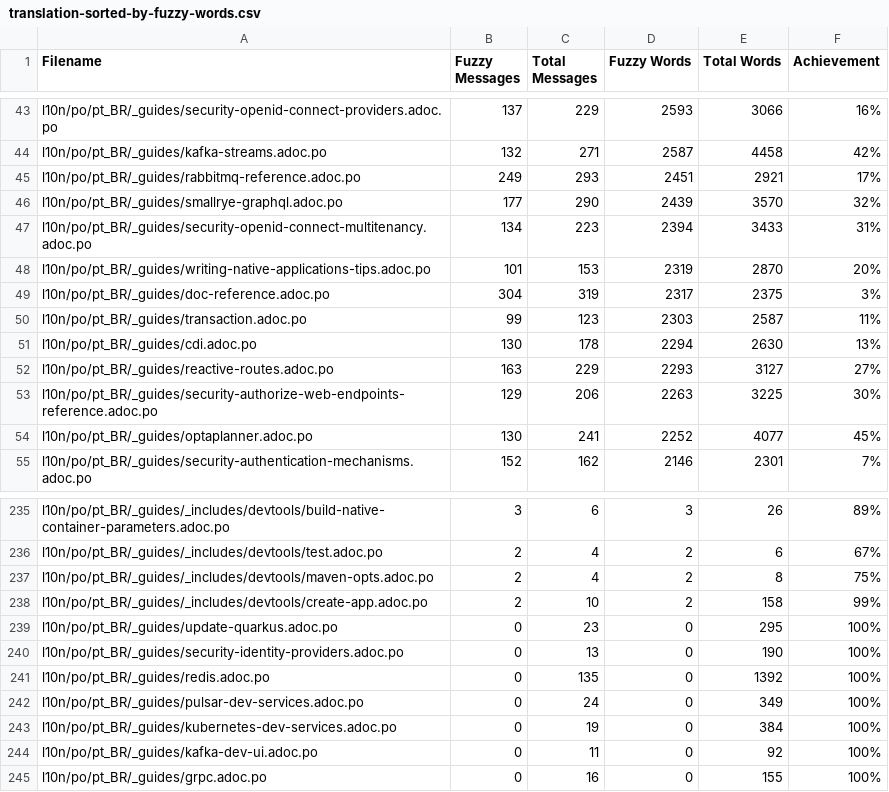
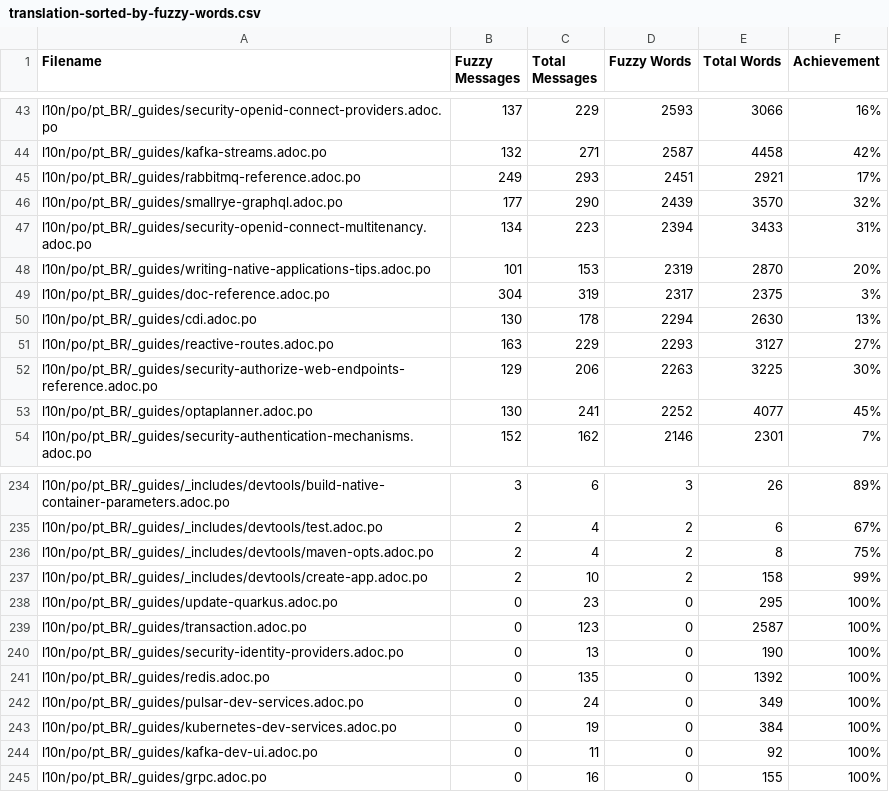
Before and after one commit to quarkusio/pt.quarkus.io, a CSV file: l10n/stats/translation-sorted-by-fuzzy-words.csv, drawn as a sheet; only a part is shown, gaps mark what is left out.

Commit message:
Update translation stats

```diff
--- a/l10n/stats/translation-sorted-by-fuzzy-words.csv
+++ b/l10n/stats/translation-sorted-by-fuzzy-words.csv
@@ -49,3 +49,2 @@ l10n/po/pt_BR/_guides/writing-native-applications-tips.adoc.po,101,153,2319,2870
 l10n/po/pt_BR/_guides/doc-reference.adoc.po,304,319,2317,2375,3%
-l10n/po/pt_BR/_guides/transaction.adoc.po,99,123,2303,2587,11%
 l10n/po/pt_BR/_guides/cdi.adoc.po,130,178,2294,2630,13%
@@ -239,2 +238,3 @@ l10n/po/pt_BR/_guides/_includes/devtools/create-app.adoc.po,2,10,2,158,99%
 l10n/po/pt_BR/_guides/update-quarkus.adoc.po,0,23,0,295,100%
+l10n/po/pt_BR/_guides/transaction.adoc.po,0,123,0,2587,100%
 l10n/po/pt_BR/_guides/security-identity-providers.adoc.po,0,13,0,190,100%
```
Also changed, not shown: l10n/stats/translation.csv.
